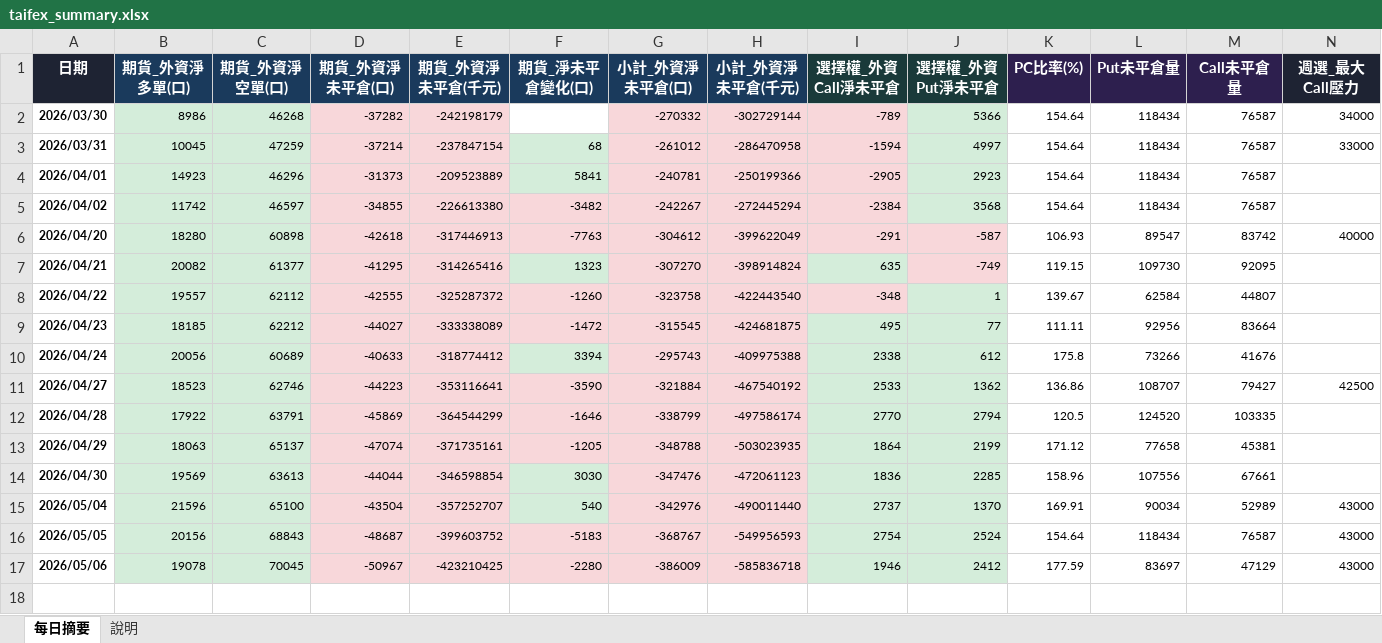
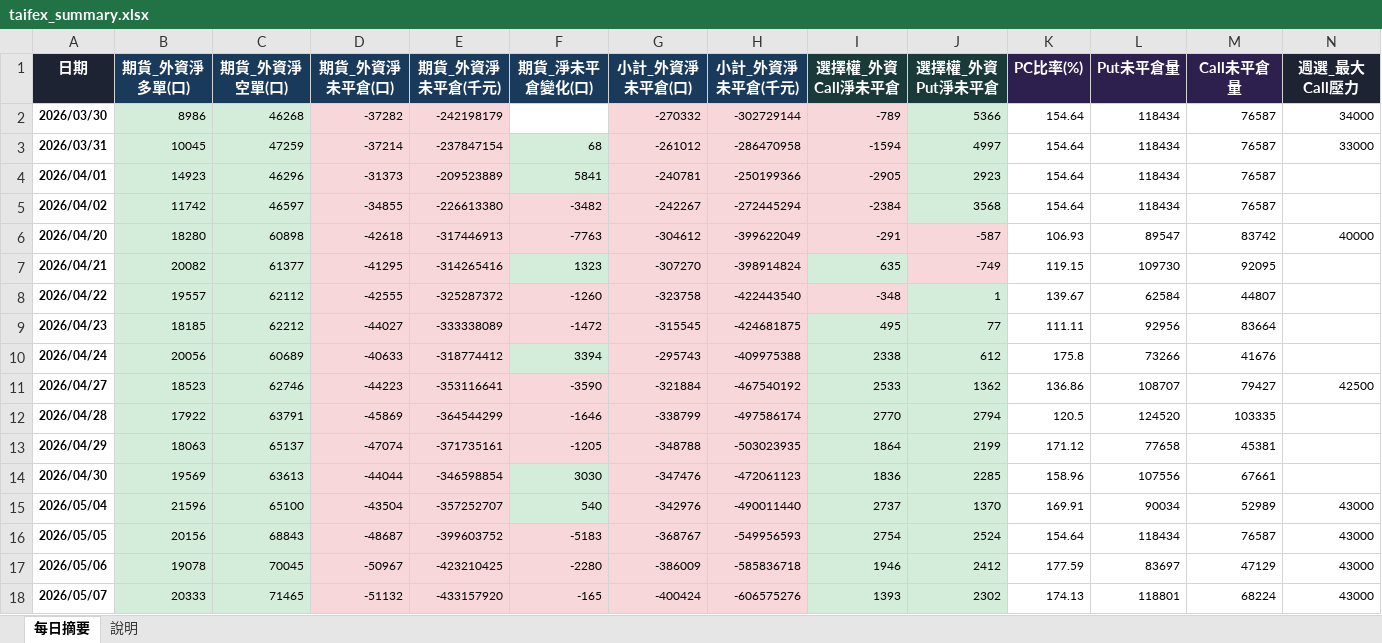
Before and after one commit to sunnyrain77go/taifex-dashboard, an Excel workbook: taifex_summary.xlsx, sheet 每日摘要, drawn as a sheet; only a part is shown; values as stored, in another font and other column widths than the file's, no borders; rows hold the shown columns only; the diff names each change by its address in the sheet, - before the commit and + after, or states it on an @@ line.

Commit message:
修改fetch_taifex可吃歷史日期,沒資料處理;資料抓到20260507

```diff
--- a/taifex_summary.xlsx (sheet 每日摘要)
+++ b/taifex_summary.xlsx (sheet 每日摘要)
+row 18: 2026/05/07 | 20333 | 71465 | -51132 | -433157920 | -165 | -400424 | -606575276 | 1393 | 2302 | 174.13 | 118801 | 68224 | 43000
```
Also changed, not shown: 11 other files.
